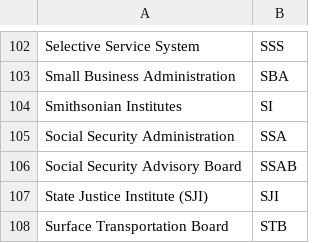
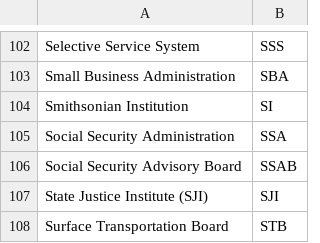
Before and after one commit to cisagov/saver, a CSV file: include/agencies.csv, drawn as a sheet; only a part is shown, gaps mark what is left out.

Commit message:
* Fixed the name of Smithsonian (SI) in agencies.csv * Removed Smithsonian line from rewrites, since it is no longer   needed

```diff
--- a/include/agencies.csv
+++ b/include/agencies.csv
@@ -103,3 +103,3 @@ Selective Service System,SSS
 Small Business Administration,SBA
-Smithsonian Institutes,SI
+Smithsonian Institution,SI
 Social Security Administration,SSA
```
Also changed, not shown: include/rewrites.csv.
